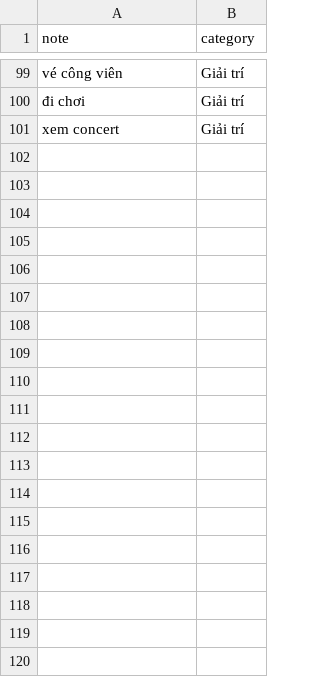
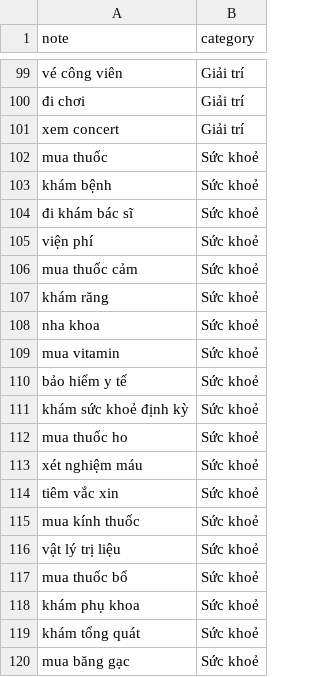
Before and after one commit to Nguyen-Phi-Long-702/Plix, a CSV file: backend/data/seed_categorization.csv, drawn as a sheet; only a part is shown, gaps mark what is left out; the diff covers the shown part only.

Commit message:
data: thêm 100 dòng dữ liệu cho 5 categories còn lại

```diff
--- a/backend/data/seed_categorization.csv
+++ b/backend/data/seed_categorization.csv
@@ -101 +101,20 @@ vé công viên,Giải trí
 xem concert,Giải trí
+mua thuốc,Sức khoẻ
+khám bệnh,Sức khoẻ
+đi khám bác sĩ,Sức khoẻ
+viện phí,Sức khoẻ
+mua thuốc cảm,Sức khoẻ
+khám răng,Sức khoẻ
+nha khoa,Sức khoẻ
+mua vitamin,Sức khoẻ
+bảo hiểm y tế,Sức khoẻ
+khám sức khoẻ định kỳ,Sức khoẻ
+mua thuốc ho,Sức khoẻ
+xét nghiệm máu,Sức khoẻ
+tiêm vắc xin,Sức khoẻ
+mua kính thuốc,Sức khoẻ
+vật lý trị liệu,Sức khoẻ
+mua thuốc bổ,Sức khoẻ
+khám phụ khoa,Sức khoẻ
+khám tổng quát,Sức khoẻ
+mua băng gạc,Sức khoẻ
```
Also changed, not shown: 81 added rows elsewhere in this file.
